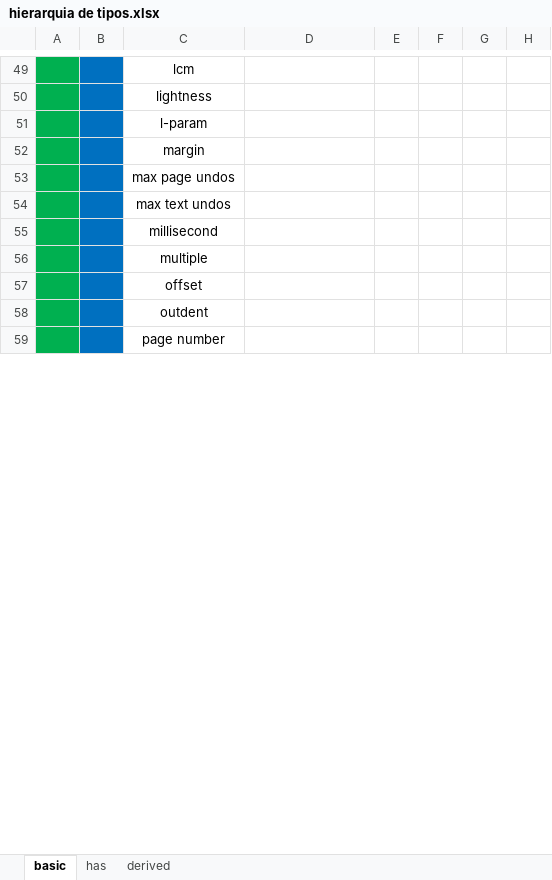
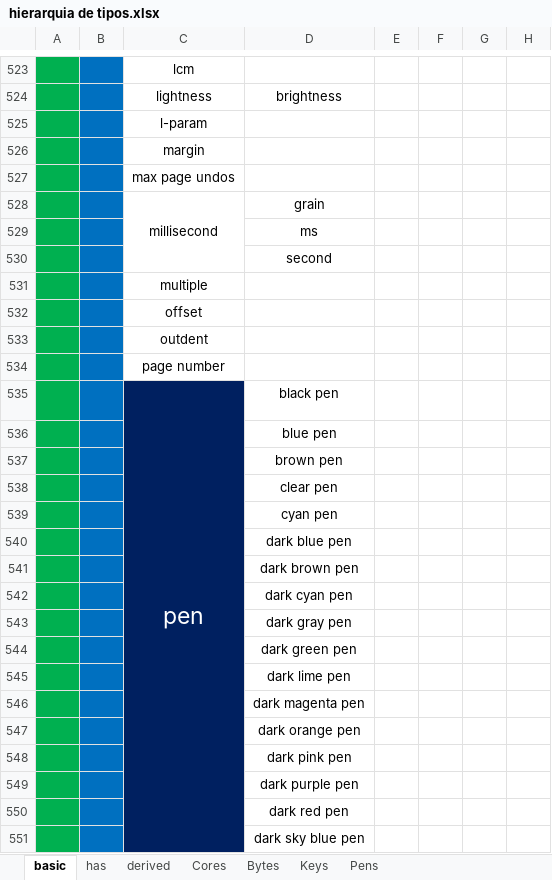
Before and after one commit to elenderg/PAL-1000, an Excel workbook: cal-4700-portugues/hierarquia de tipos.xlsx, sheet basic, drawn as a sheet; only a part is shown, gaps mark what is left out; values as stored, in another font and other column widths than the file's, no borders; conditional formats not drawn; removed rows and columns are numbered as before the commit, all else as after; rows hold the shown columns only; the diff covers the shown part only; the diff names each change by its address in the sheet, - before the commit and + after, or states it on an @@ line.

```diff
--- a/cal-4700-portugues/hierarquia de tipos.xlsx (sheet basic)
+++ b/cal-4700-portugues/hierarquia de tipos.xlsx (sheet basic)
+sheet tab: Cores
+sheet tab: Bytes
+sheet tab: Keys
+sheet tab: Pens
-D524: (empty)
+D524: brightness
-row 54:  |  | max text undos
+C528:C530 merged
-D528: (empty)
+D528: grain
+row 529:  |  |  | ms
+row 530:  |  |  | second
+row 535:  |  | pen | black pen
+row 536:  |  |  | blue pen
+row 537:  |  |  | brown pen
+row 538:  |  |  | clear pen
+row 539:  |  |  | cyan pen
+row 540:  |  |  | dark blue pen
+row 541:  |  |  | dark brown pen
+row 542:  |  |  | dark cyan pen
+row 543:  |  |  | dark gray pen
+row 544:  |  |  | dark green pen
+row 545:  |  |  | dark lime pen
+row 546:  |  |  | dark magenta pen
+row 547:  |  |  | dark orange pen
+row 548:  |  |  | dark pink pen
+row 549:  |  |  | dark purple pen
+row 550:  |  |  | dark red pen
+row 551:  |  |  | dark sky blue pen
```
Also changed, not shown: 587 added rows, 3 removed rows, 21 edited cells, cell formats and merged cells elsewhere in this sheet.
